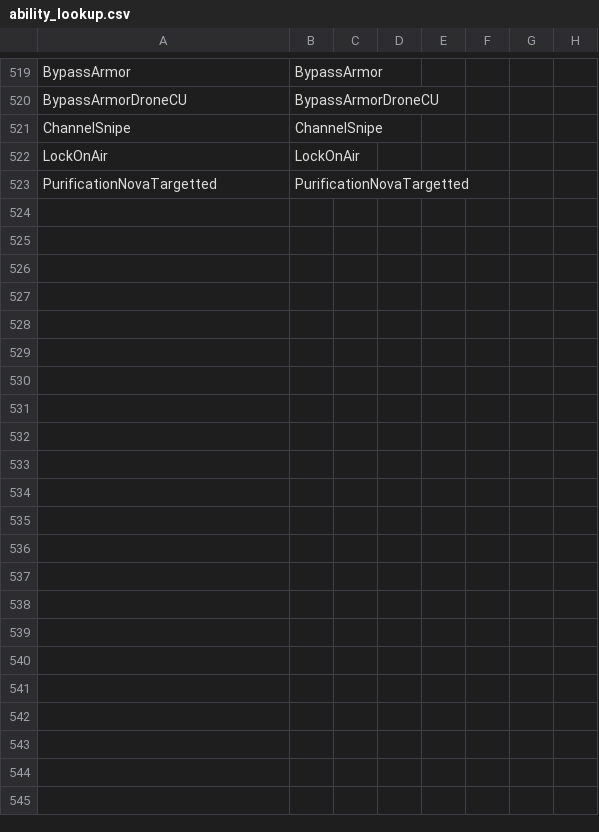
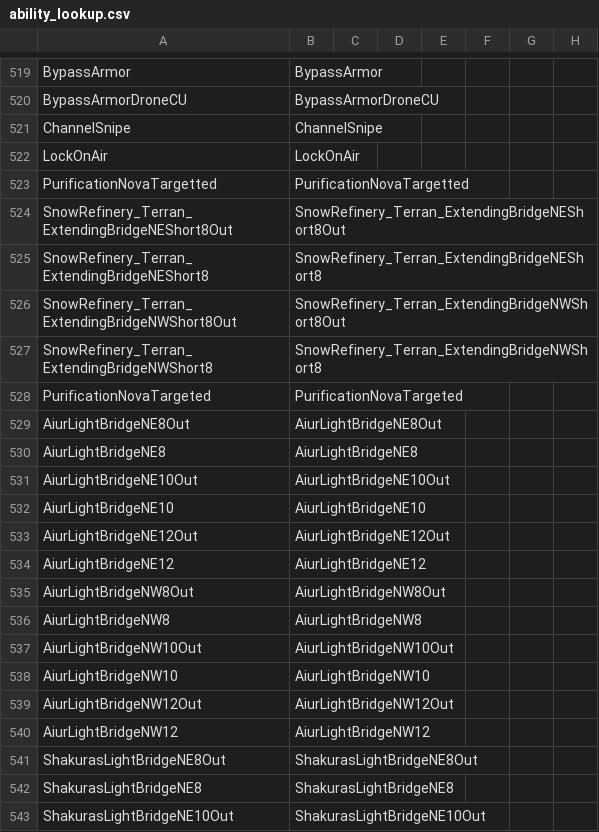
Before and after one commit to ggtracker/sc2reader, a CSV file: sc2reader/data/ability_lookup.csv, drawn as a sheet; only a part is shown, gaps mark what is left out; rows hold the shown columns only; the diff covers the shown part only; the diff names each change by its address in the sheet, - before the commit and + after, or states it on an @@ line.

```diff
--- a/sc2reader/data/ability_lookup.csv
+++ b/sc2reader/data/ability_lookup.csv
+row 524: SnowRefinery_Terran_ExtendingBridgeNEShort8Out | SnowRefinery_Terran_ExtendingBridgeNEShort8Out
+row 525: SnowRefinery_Terran_ExtendingBridgeNEShort8 | SnowRefinery_Terran_ExtendingBridgeNEShort8
+row 526: SnowRefinery_Terran_ExtendingBridgeNWShort8Out | SnowRefinery_Terran_ExtendingBridgeNWShort8Out
+row 527: SnowRefinery_Terran_ExtendingBridgeNWShort8 | SnowRefinery_Terran_ExtendingBridgeNWShort8
+row 528: PurificationNovaTargeted | PurificationNovaTargeted
+row 529: AiurLightBridgeNE8Out | AiurLightBridgeNE8Out
+row 530: AiurLightBridgeNE8 | AiurLightBridgeNE8
+row 531: AiurLightBridgeNE10Out | AiurLightBridgeNE10Out
+row 532: AiurLightBridgeNE10 | AiurLightBridgeNE10
+row 533: AiurLightBridgeNE12Out | AiurLightBridgeNE12Out
+row 534: AiurLightBridgeNE12 | AiurLightBridgeNE12
+row 535: AiurLightBridgeNW8Out | AiurLightBridgeNW8Out
+row 536: AiurLightBridgeNW8 | AiurLightBridgeNW8
+row 537: AiurLightBridgeNW10Out | AiurLightBridgeNW10Out
+row 538: AiurLightBridgeNW10 | AiurLightBridgeNW10
+row 539: AiurLightBridgeNW12Out | AiurLightBridgeNW12Out
+row 540: AiurLightBridgeNW12 | AiurLightBridgeNW12
+row 541: ShakurasLightBridgeNE8Out | ShakurasLightBridgeNE8Out
+row 542: ShakurasLightBridgeNE8 | ShakurasLightBridgeNE8
+row 543: ShakurasLightBridgeNE10Out | ShakurasLightBridgeNE10Out
```
Also changed, not shown: 25 added rows elsewhere in this file, 3 other files.
